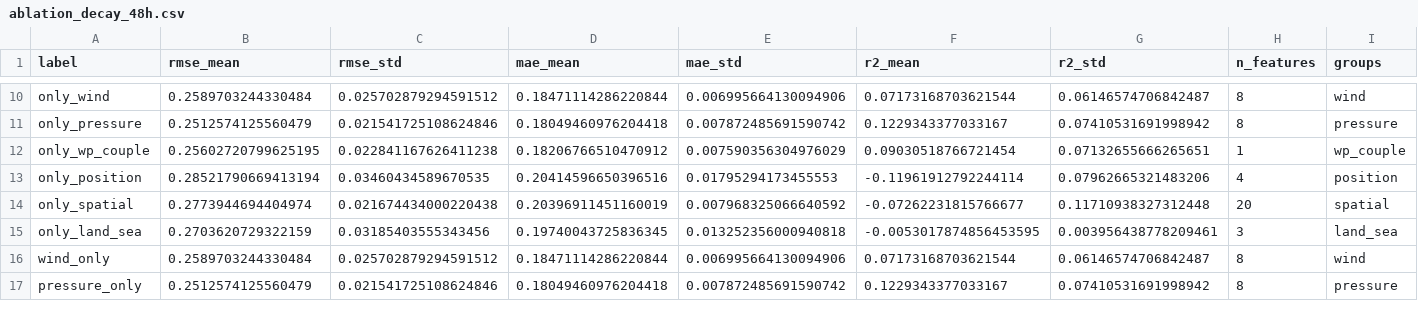
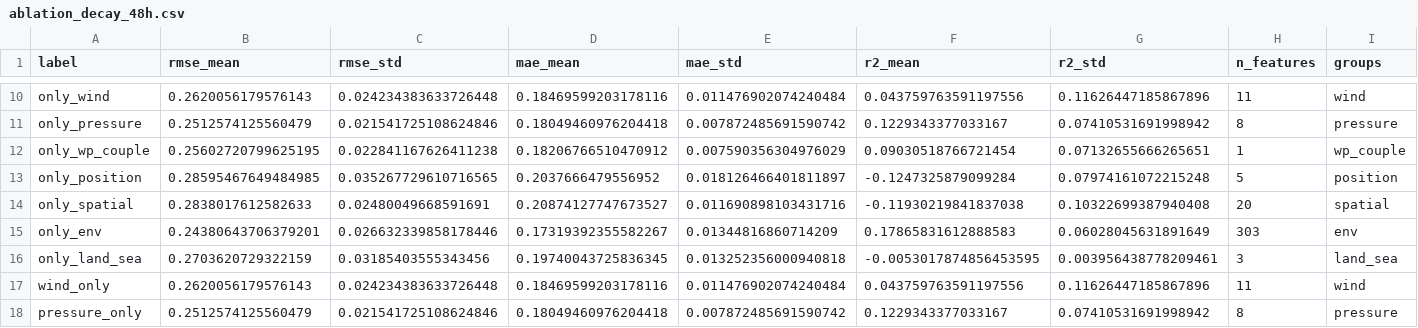
Before and after one commit to hannahmliu02/cyclone-land-impact-intensity-decay, a CSV file: data/features/ablation_decay_48h.csv, drawn as a sheet; only a part is shown, gaps mark what is left out; addresses are those after the commit; the diff covers the shown part only; the diff names each change by its address in the sheet, - before the commit and + after, or states it on an @@ line.

```diff
--- a/data/features/ablation_decay_48h.csv
+++ b/data/features/ablation_decay_48h.csv
-B10 (rmse_mean): 0.2589703244330484
+B10 (rmse_mean): 0.2620056179576143
-C10 (rmse_std): 0.025702879294591512
+C10 (rmse_std): 0.024234383633726448
-D10 (mae_mean): 0.18471114286220844
+D10 (mae_mean): 0.18469599203178116
-E10 (mae_std): 0.006995664130094906
+E10 (mae_std): 0.011476902074240484
-F10 (r2_mean): 0.07173168703621544
+F10 (r2_mean): 0.043759763591197556
-G10 (r2_std): 0.06146574706842487
+G10 (r2_std): 0.11626447185867896
-H10 (n_features): 8
+H10 (n_features): 11
-B13 (rmse_mean): 0.28521790669413194
+B13 (rmse_mean): 0.28595467649484985
-C13 (rmse_std): 0.03460434589670535
+C13 (rmse_std): 0.035267729610716565
-D13 (mae_mean): 0.20414596650396516
+D13 (mae_mean): 0.2037666479556952
-E13 (mae_std): 0.01795294173455553
+E13 (mae_std): 0.018126466401811897
-F13 (r2_mean): -0.11961912792244114
+F13 (r2_mean): -0.1247325879099284
-G13 (r2_std): 0.07962665321483206
+G13 (r2_std): 0.07974161072215248
-H13 (n_features): 4
+H13 (n_features): 5
-B14 (rmse_mean): 0.2773944694404974
+B14 (rmse_mean): 0.2838017612582633
-C14 (rmse_std): 0.021674434000220438
+C14 (rmse_std): 0.02480049668591691
-D14 (mae_mean): 0.20396911451160019
+D14 (mae_mean): 0.20874127747673527
-E14 (mae_std): 0.007968325066640592
+E14 (mae_std): 0.011690898103431716
-F14 (r2_mean): -0.07262231815766677
+F14 (r2_mean): -0.11930219841837038
-G14 (r2_std): 0.11710938327312448
+G14 (r2_std): 0.10322699387940408
+row 15: only_env | 0.24380643706379201 | 0.026632339858178446 | 0.17319392355582267 | 0.01344816860714209 | 0.17865831612888583 | 0.06028045631891649 | 303 | env
-B17 (rmse_mean): 0.2589703244330484
+B17 (rmse_mean): 0.2620056179576143
-C17 (rmse_std): 0.025702879294591512
+C17 (rmse_std): 0.024234383633726448
-D17 (mae_mean): 0.18471114286220844
+D17 (mae_mean): 0.18469599203178116
-E17 (mae_std): 0.006995664130094906
+E17 (mae_std): 0.011476902074240484
-F17 (r2_mean): 0.07173168703621544
+F17 (r2_mean): 0.043759763591197556
-G17 (r2_std): 0.06146574706842487
+G17 (r2_std): 0.11626447185867896
-H17 (n_features): 8
+H17 (n_features): 11
```
Also changed, not shown: 125 edited cells elsewhere in this file, data/features/ablation_decay_24h.csv, data/features/ablation_landfall.csv, 3 other files.
